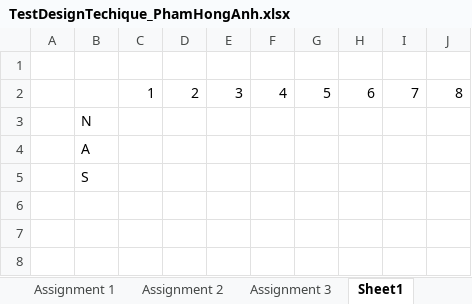
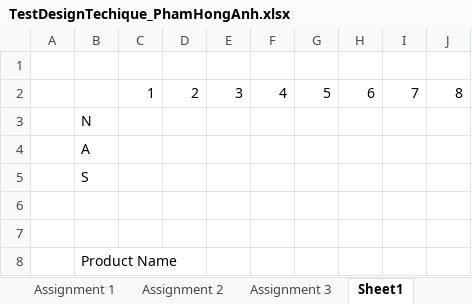
Before and after one commit to honganh1206/NashTech_Homework, an Excel workbook: Middle Assignment/TestDesignTechique_PhamHongAnh.xlsx, sheet Sheet1, drawn as a sheet; values as stored, in another font and other column widths than the file's, no borders; the diff names each change by its address in the sheet, - before the commit and + after, or states it on an @@ line.

```diff
--- a/Middle Assignment/TestDesignTechique_PhamHongAnh.xlsx (sheet Sheet1)
+++ b/Middle Assignment/TestDesignTechique_PhamHongAnh.xlsx (sheet Sheet1)
+row 6: (empty)
+row 7: (empty)
+row 8:  | Product Name
```
Also changed, not shown: sheet Assignment 3, formulas that keep their value.
